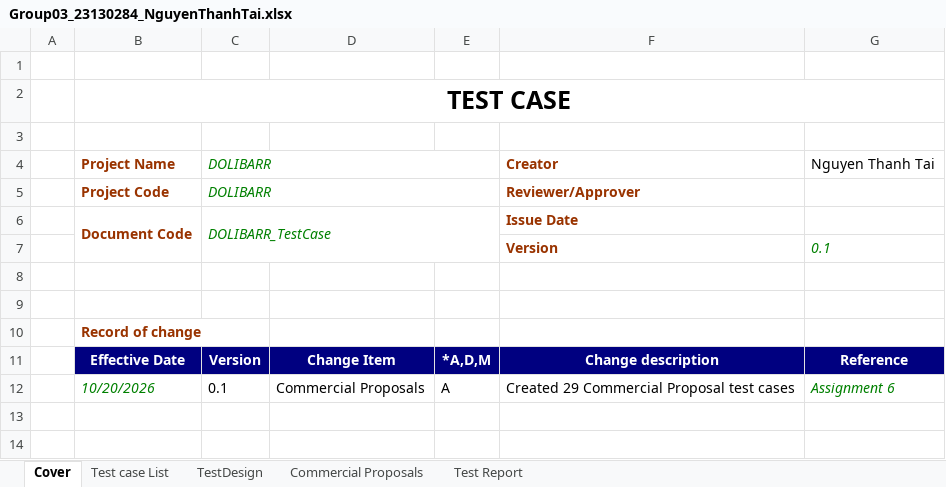
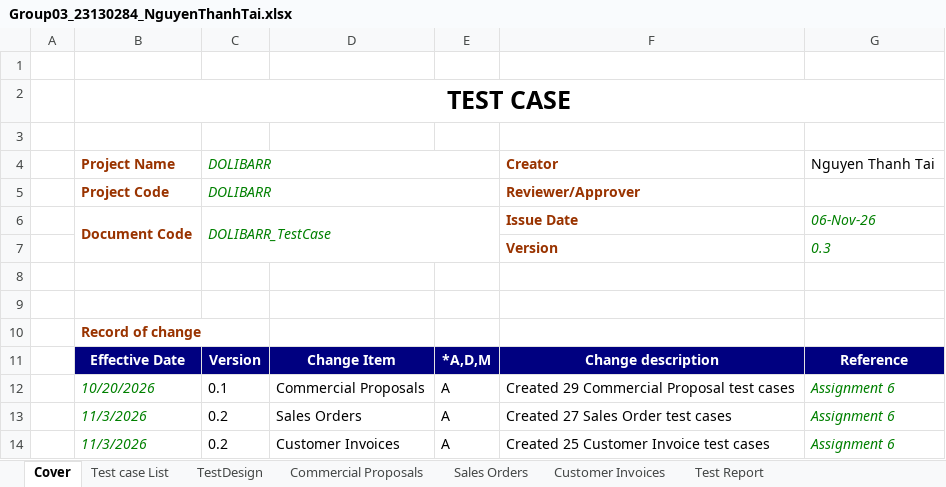
Before and after one commit to CrisDoDev/Group03_Dolibarr, an Excel workbook: Group03_23130284_NguyenThanhTai.xlsx, sheet Cover, drawn as a sheet; values as stored, in another font and other column widths than the file's, no borders; the diff names each change by its address in the sheet, - before the commit and + after, or states it on an @@ line.

Commit message:
Update test design and execution results (ASM8).

```diff
--- a/Group03_23130284_NguyenThanhTai.xlsx (sheet Cover)
+++ b/Group03_23130284_NguyenThanhTai.xlsx (sheet Cover)
+sheet tab: Sales Orders
+sheet tab: Customer Invoices
-G6: (empty)
+G6: 06-Nov-26
-G7: 0.1
+G7: 0.3
+row 13:  | 11/3/2026 | 0.2 | Sales Orders | A | Created 27 Sales Order test cases | Assignment 6
+row 14:  | 11/3/2026 | 0.2 | Customer Invoices | A | Created 25 Customer Invoice test cases | Assignment 6
```
Also changed, not shown: sheet Test Report, sheet Commercial Proposals, sheet Test case List.
